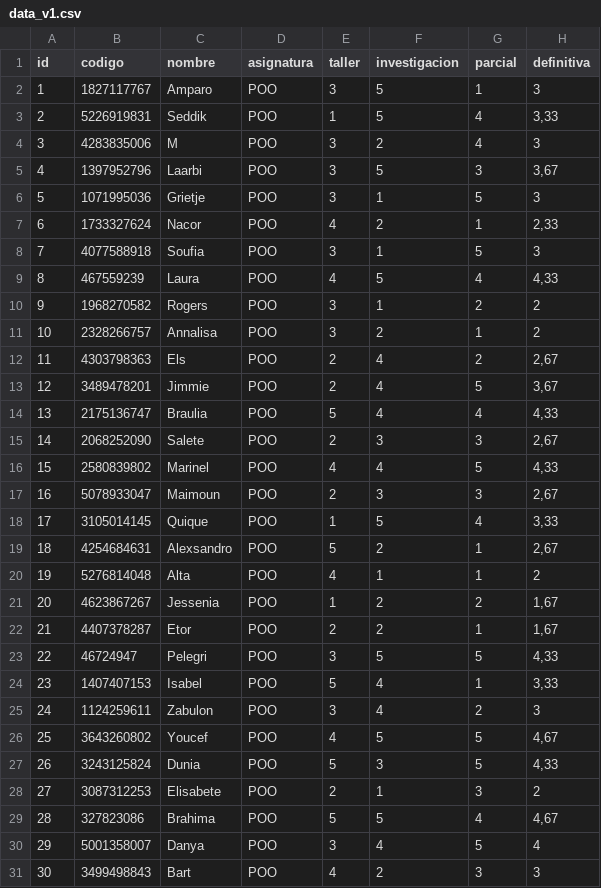
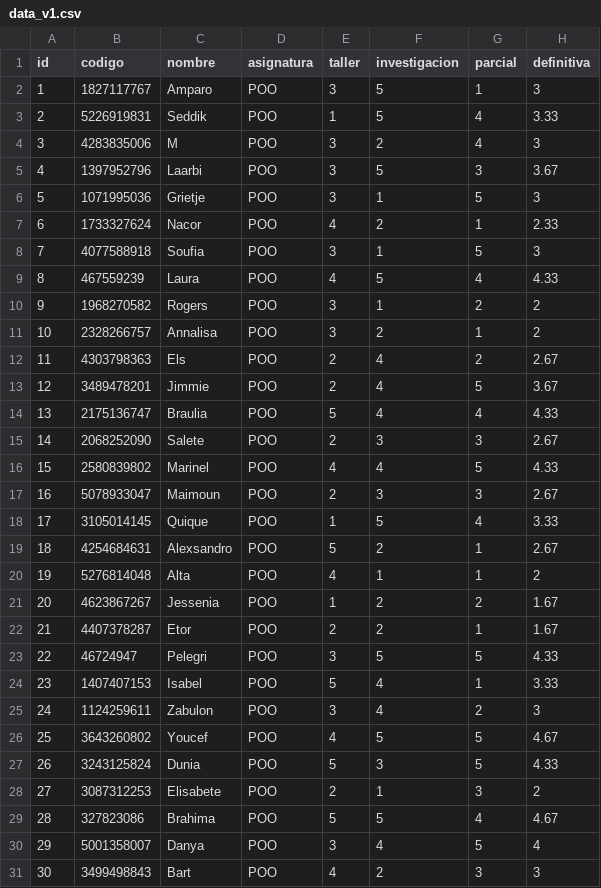
Before and after one commit to pr0317/input-process-output, a CSV file: data/data_v1.csv, drawn as a sheet.

Commit message:
feat: implemented tables and fixed errors

```diff
--- a/data/data_v1.csv
+++ b/data/data_v1.csv
@@ -2,29 +2,29 @@ id;codigo;nombre;asignatura;taller;investigacion;parcial;definitiva
 1;1827117767;Amparo;POO;3;5;1;3
-2;5226919831;Seddik;POO;1;5;4;3,33
+2;5226919831;Seddik;POO;1;5;4;3.33
 3;4283835006;M;POO;3;2;4;3
-4;1397952796;Laarbi;POO;3;5;3;3,67
+4;1397952796;Laarbi;POO;3;5;3;3.67
 5;1071995036;Grietje;POO;3;1;5;3
-6;1733327624;Nacor;POO;4;2;1;2,33
+6;1733327624;Nacor;POO;4;2;1;2.33
 7;4077588918;Soufia;POO;3;1;5;3
-8;467559239;Laura;POO;4;5;4;4,33
+8;467559239;Laura;POO;4;5;4;4.33
 9;1968270582;Rogers;POO;3;1;2;2
 10;2328266757;Annalisa;POO;3;2;1;2
-11;4303798363;Els;POO;2;4;2;2,67
-12;3489478201;Jimmie;POO;2;4;5;3,67
-13;2175136747;Braulia;POO;5;4;4;4,33
-14;2068252090;Salete;POO;2;3;3;2,67
-15;2580839802;Marinel;POO;4;4;5;4,33
-16;5078933047;Maimoun;POO;2;3;3;2,67
-17;3105014145;Quique;POO;1;5;4;3,33
-18;4254684631;Alexsandro;POO;5;2;1;2,67
+11;4303798363;Els;POO;2;4;2;2.67
+12;3489478201;Jimmie;POO;2;4;5;3.67
+13;2175136747;Braulia;POO;5;4;4;4.33
+14;2068252090;Salete;POO;2;3;3;2.67
+15;2580839802;Marinel;POO;4;4;5;4.33
+16;5078933047;Maimoun;POO;2;3;3;2.67
+17;3105014145;Quique;POO;1;5;4;3.33
+18;4254684631;Alexsandro;POO;5;2;1;2.67
 19;5276814048;Alta;POO;4;1;1;2
-20;4623867267;Jessenia;POO;1;2;2;1,67
-21;4407378287;Etor;POO;2;2;1;1,67
-22;46724947;Pelegri;POO;3;5;5;4,33
-23;1407407153;Isabel;POO;5;4;1;3,33
+20;4623867267;Jessenia;POO;1;2;2;1.67
+21;4407378287;Etor;POO;2;2;1;1.67
+22;46724947;Pelegri;POO;3;5;5;4.33
+23;1407407153;Isabel;POO;5;4;1;3.33
 24;1124259611;Zabulon;POO;3;4;2;3
-25;3643260802;Youcef;POO;4;5;5;4,67
-26;3243125824;Dunia;POO;5;3;5;4,33
+25;3643260802;Youcef;POO;4;5;5;4.67
+26;3243125824;Dunia;POO;5;3;5;4.33
 27;3087312253;Elisabete;POO;2;1;3;2
-28;327823086;Brahima;POO;5;5;4;4,67
+28;327823086;Brahima;POO;5;5;4;4.67
 29;5001358007;Danya;POO;3;4;5;4
```
Also changed, not shown: 3 other files.
